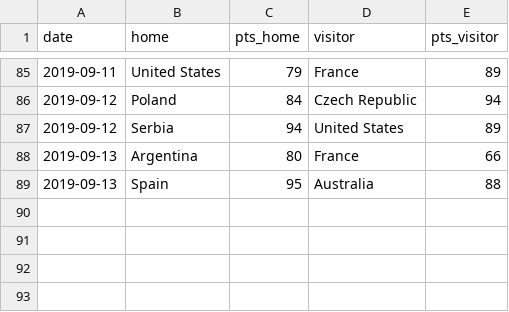
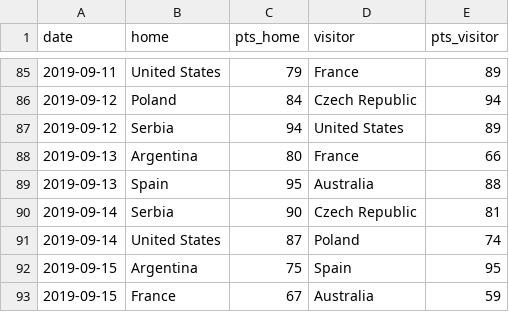
Before and after one commit to gkaramanis/FIBA-Basketbal-World-Cup, a CSV file: data/FIBA-WBC19-results.csv, drawn as a sheet; only a part is shown, gaps mark what is left out.

```diff
--- a/data/FIBA-WBC19-results.csv
+++ b/data/FIBA-WBC19-results.csv
@@ -89 +89,5 @@ date,home,pts_home,visitor,pts_visitor
 2019-09-13,Spain,95,Australia,88
+2019-09-14,Serbia,90,Czech Republic,81
+2019-09-14,United States,87,Poland,74
+2019-09-15,Argentina,75,Spain,95
+2019-09-15,France,67,Australia,59
```
Also changed, not shown: data/FIBA-WBC19-playerstats.csv, 1 other file.
